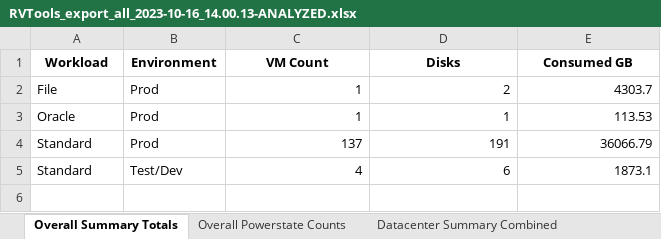
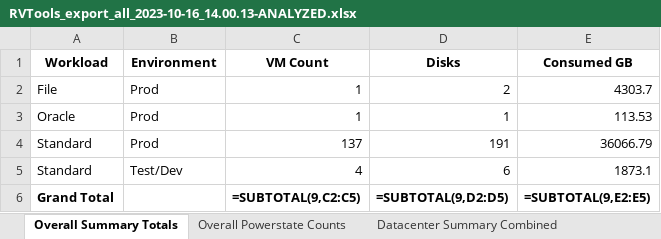
Before and after one commit to TheBeasterly/DCDA, an Excel workbook: OPPCAnalyzer_WebApp_v1.3/client_data/TestClient1/TestProject1/Analyzed/RVTools_export_all_2023-10-16_14.00.13-ANALYZED.xlsx, sheet Overall Summary Totals, drawn as a sheet; values as stored, in another font and other column widths than the file's, no borders; formulas without a stored value are shown as written; the diff names each change by its address in the sheet, - before the commit and + after, or states it on an @@ line.

Commit message:
XL_SUBTOTAL_ROW_ADD

```diff
--- a/OPPCAnalyzer_WebApp_v1.3/client_data/TestClient1/TestProject1/Analyzed/RVTools_export_all_2023-10-16_14.00.13-ANALYZED.xlsx (sheet Overall Summary Totals)
+++ b/OPPCAnalyzer_WebApp_v1.3/client_data/TestClient1/TestProject1/Analyzed/RVTools_export_all_2023-10-16_14.00.13-ANALYZED.xlsx (sheet Overall Summary Totals)
+row 6: Grand Total |  | =SUBTOTAL(9,C2:C5) | =SUBTOTAL(9,D2:D5) | =SUBTOTAL(9,E2:E5)
```
Also changed, not shown: sheet Datacenter Summary Combined, sheet Overall Powerstate Counts, 3 other files.
